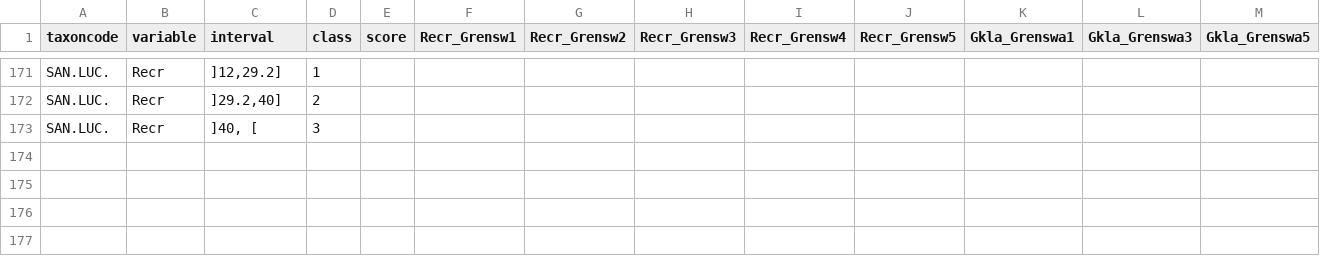
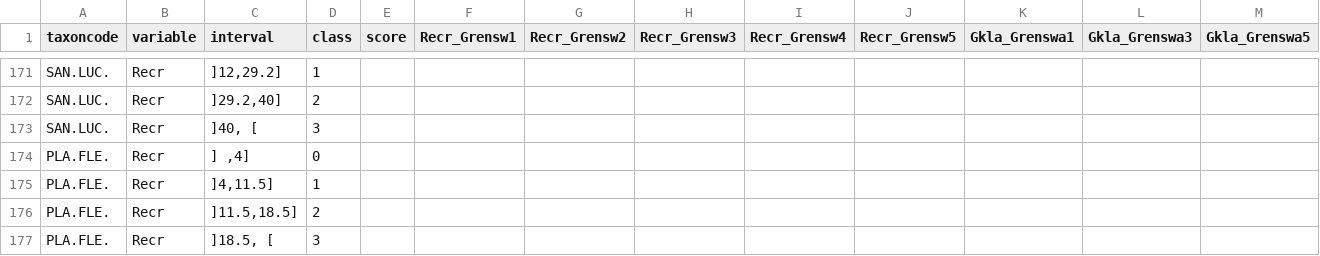
Before and after one commit to inbo/EQRfishes, a CSV file: inst/extdata/data_classes.csv, drawn as a sheet; only a part is shown, gaps mark what is left out; the diff names each change by its address in the sheet, - before the commit and + after, or states it on an @@ line.

Commit message:
add length classes of PLA.FLE.

```diff
--- a/inst/extdata/data_classes.csv
+++ b/inst/extdata/data_classes.csv
+row 174: PLA.FLE. | Recr | ] ,4] | 0
+row 175: PLA.FLE. | Recr | ]4,11.5] | 1
+row 176: PLA.FLE. | Recr | ]11.5,18.5] | 2
+row 177: PLA.FLE. | Recr | ]18.5, [ | 3
```
